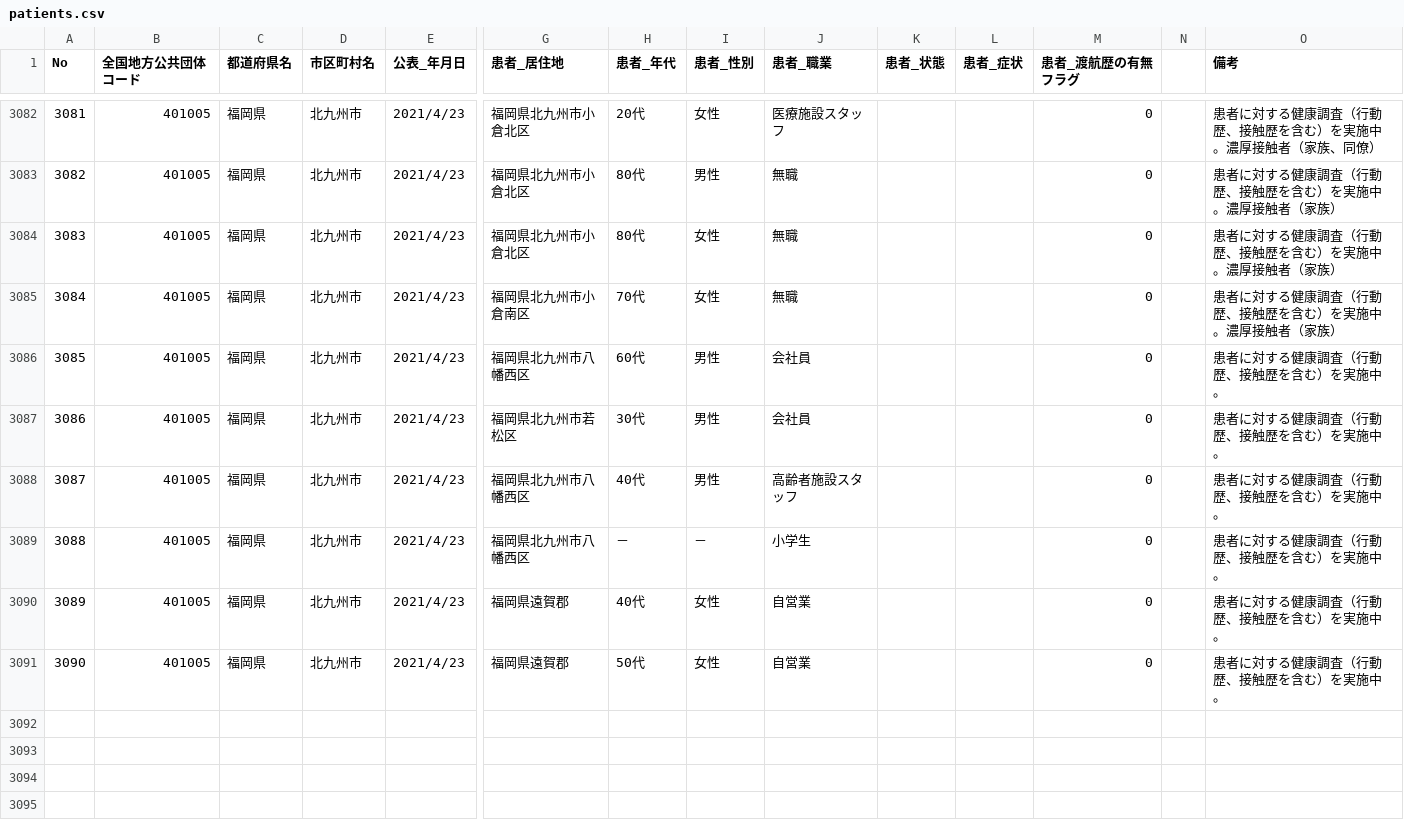
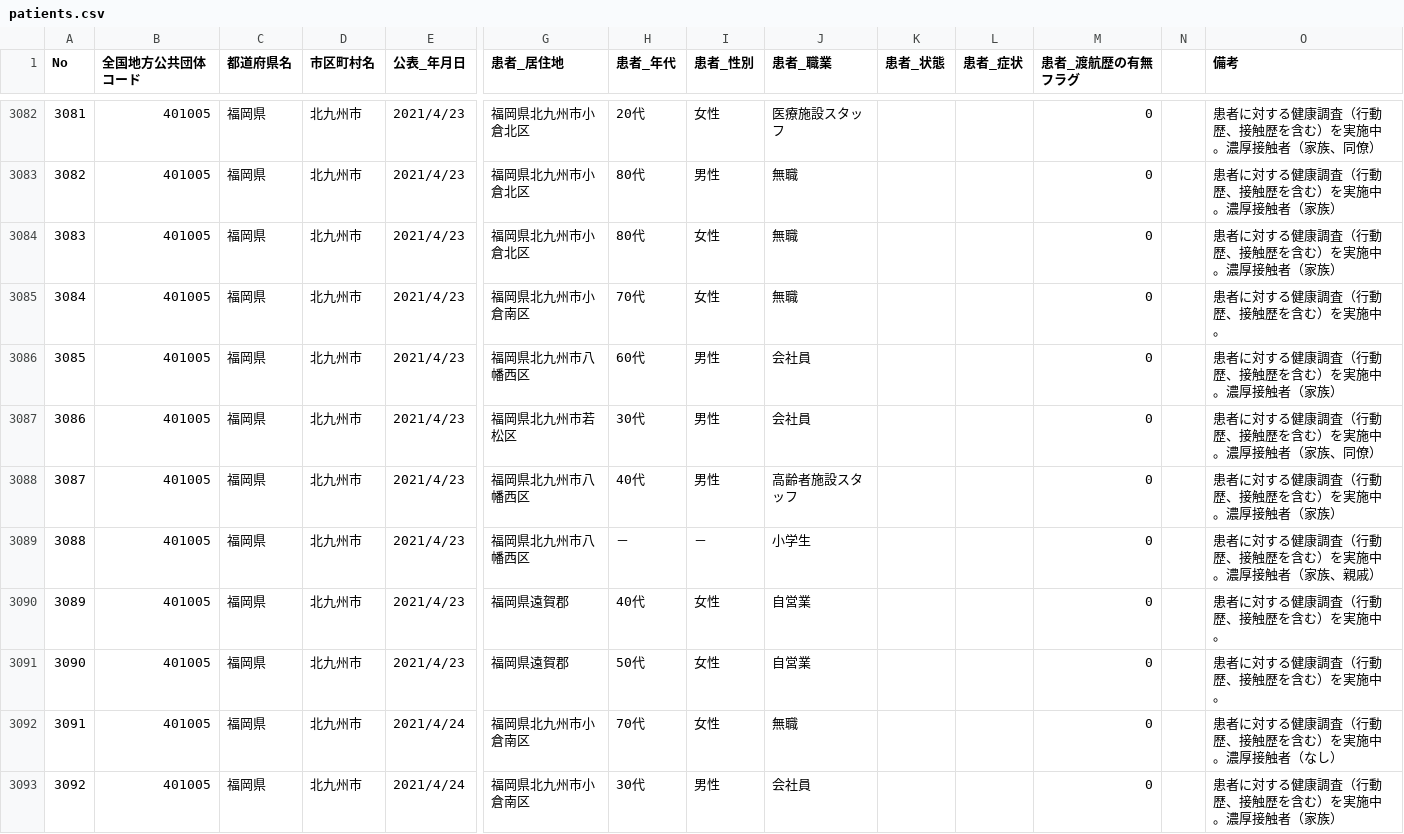
Before and after one commit to code4sabae/opendatagojp, a CSV file: csv/kitakyushu-shi/patients.csv, drawn as a sheet; only a part is shown, gaps mark what is left out; rows hold the shown columns only; the diff covers the shown part only; the diff names each change by its address in the sheet, - before the commit and + after, or states it on an @@ line.

Commit message:
update data

```diff
--- a/csv/kitakyushu-shi/patients.csv
+++ b/csv/kitakyushu-shi/patients.csv
-O3085 (備考): 患者に対する健康調査（行動歴、接触歴を含む）を実施中。濃厚接触者（家族）
+O3085 (備考): 患者に対する健康調査（行動歴、接触歴を含む）を実施中。
-O3086 (備考): 患者に対する健康調査（行動歴、接触歴を含む）を実施中。
+O3086 (備考): 患者に対する健康調査（行動歴、接触歴を含む）を実施中。濃厚接触者（家族）
-O3087 (備考): 患者に対する健康調査（行動歴、接触歴を含む）を実施中。
+O3087 (備考): 患者に対する健康調査（行動歴、接触歴を含む）を実施中。濃厚接触者（家族、同僚）
-O3088 (備考): 患者に対する健康調査（行動歴、接触歴を含む）を実施中。
+O3088 (備考): 患者に対する健康調査（行動歴、接触歴を含む）を実施中。濃厚接触者（家族）
-O3089 (備考): 患者に対する健康調査（行動歴、接触歴を含む）を実施中。
+O3089 (備考): 患者に対する健康調査（行動歴、接触歴を含む）を実施中。濃厚接触者（家族、親戚）
+row 3092: 3091 | 401005 | 福岡県 | 北九州市 | 2021/4/24 | 福岡県北九州市小倉南区 | 70代 | 女性 | 無職 |  |  | 0 |  | 患者に対する健康調査（行動歴、接触歴を含む）を実施中。濃厚接触者（なし）
+row 3093: 3092 | 401005 | 福岡県 | 北九州市 | 2021/4/24 | 福岡県北九州市小倉南区 | 30代 | 男性 | 会社員 |  |  | 0 |  | 患者に対する健康調査（行動歴、接触歴を含む）を実施中。濃厚接触者（家族）
```
Also changed, not shown: 8 added rows elsewhere in this file, csv/kitakyushu-shi/negative-cases.csv, csv/kitakyushu-shi/patients-summary.csv, 3 other files.
